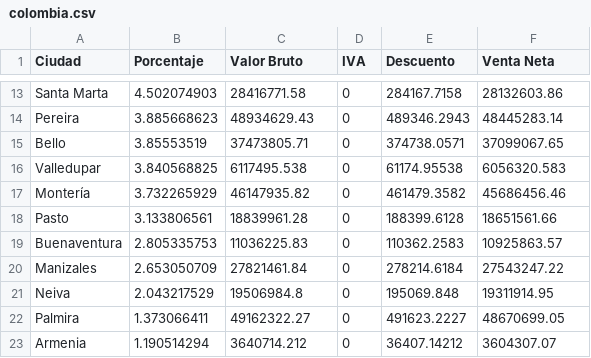
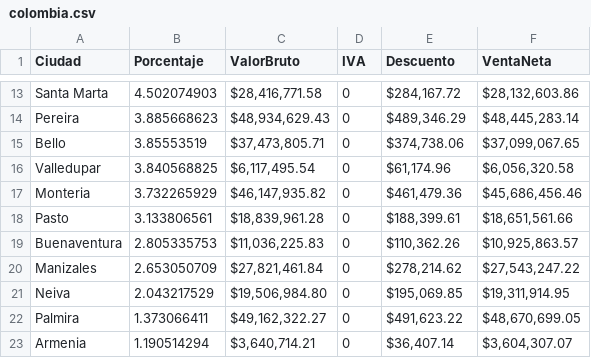
Before and after one commit to Sephiroath/informe_ventas_bootstrap, a CSV file: Data/colombia.csv, drawn as a sheet; only a part is shown, gaps mark what is left out; removed rows and columns are numbered as before the commit, all else as after; the diff covers the shown part only; the diff names each change by its address in the sheet, - before the commit and + after, or states it on an @@ line.

```diff
--- a/Data/colombia.csv
+++ b/Data/colombia.csv
-C1: Valor Bruto
+C1: ValorBruto
-F1: Venta Neta
+F1: VentaNeta
-C13 (ValorBruto): 28416771.58
+C13 (ValorBruto): $28,416,771.58
-E13 (Descuento): 284167.7158
+E13 (Descuento): $284,167.72
-F13 (VentaNeta): 28132603.86
+F13 (VentaNeta): $28,132,603.86
-C14 (ValorBruto): 48934629.43
+C14 (ValorBruto): $48,934,629.43
-E14 (Descuento): 489346.2943
+E14 (Descuento): $489,346.29
-F14 (VentaNeta): 48445283.14
+F14 (VentaNeta): $48,445,283.14
-C15 (ValorBruto): 37473805.71
+C15 (ValorBruto): $37,473,805.71
-E15 (Descuento): 374738.0571
+E15 (Descuento): $374,738.06
-F15 (VentaNeta): 37099067.65
+F15 (VentaNeta): $37,099,067.65
-C16 (ValorBruto): 6117495.538
+C16 (ValorBruto): $6,117,495.54
-E16 (Descuento): 61174.95538
+E16 (Descuento): $61,174.96
-F16 (VentaNeta): 6056320.583
+F16 (VentaNeta): $6,056,320.58
-row 17: Montería | 3.732265929 | 46147935.82 | 0 | 461479.3582 | 45686456.46
+row 17: Monteria | 3.732265929 | $46,147,935.82 | 0 | $461,479.36 | $45,686,456.46
-C18 (ValorBruto): 18839961.28
+C18 (ValorBruto): $18,839,961.28
-E18 (Descuento): 188399.6128
+E18 (Descuento): $188,399.61
-F18 (VentaNeta): 18651561.66
+F18 (VentaNeta): $18,651,561.66
-C19 (ValorBruto): 11036225.83
+C19 (ValorBruto): $11,036,225.83
-E19 (Descuento): 110362.2583
+E19 (Descuento): $110,362.26
-F19 (VentaNeta): 10925863.57
+F19 (VentaNeta): $10,925,863.57
-C20 (ValorBruto): 27821461.84
+C20 (ValorBruto): $27,821,461.84
-E20 (Descuento): 278214.6184
+E20 (Descuento): $278,214.62
-F20 (VentaNeta): 27543247.22
+F20 (VentaNeta): $27,543,247.22
-C21 (ValorBruto): 19506984.8
+C21 (ValorBruto): $19,506,984.80
-E21 (Descuento): 195069.848
+E21 (Descuento): $195,069.85
-F21 (VentaNeta): 19311914.95
+F21 (VentaNeta): $19,311,914.95
-C22 (ValorBruto): 49162322.27
+C22 (ValorBruto): $49,162,322.27
-E22 (Descuento): 491623.2227
+E22 (Descuento): $491,623.22
-F22 (VentaNeta): 48670699.05
+F22 (VentaNeta): $48,670,699.05
-C23 (ValorBruto): 3640714.212
+C23 (ValorBruto): $3,640,714.21
-E23 (Descuento): 36407.14212
+E23 (Descuento): $36,407.14
-F23 (VentaNeta): 3604307.07
+F23 (VentaNeta): $3,604,307.07
```
Also changed, not shown: 5 added rows, 5 removed rows and 27 edited cells elsewhere in this file, 7 other files.
